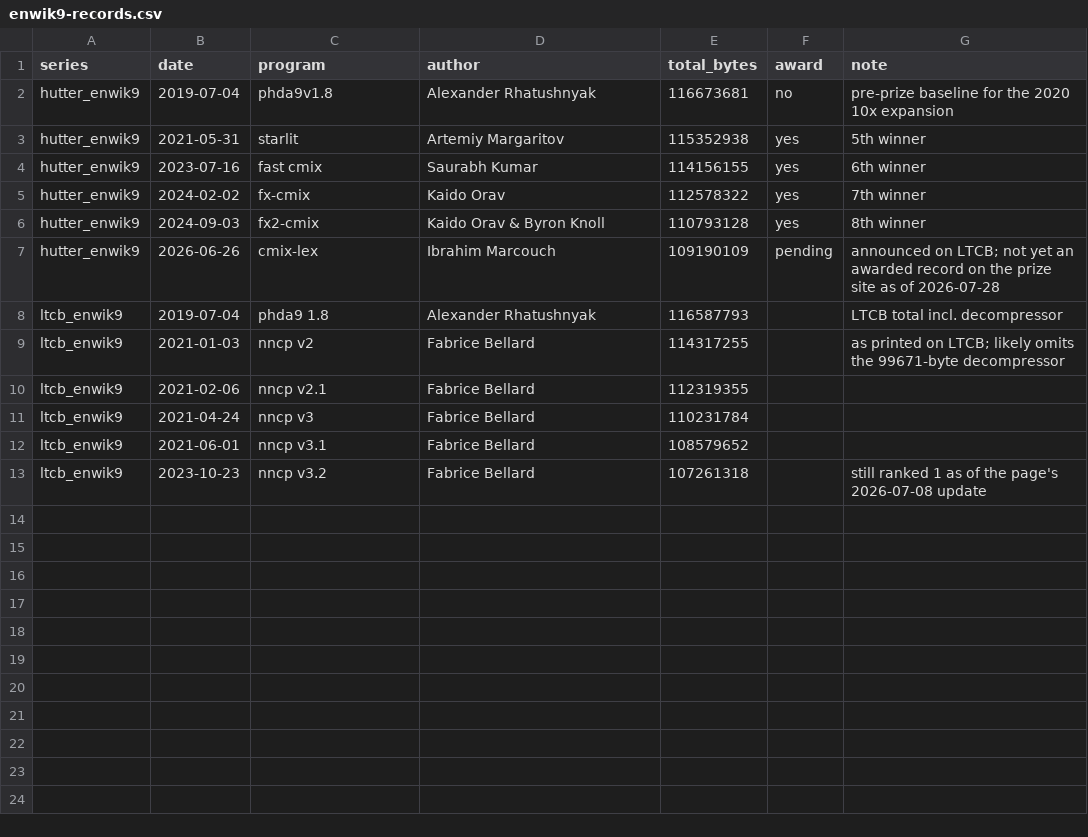
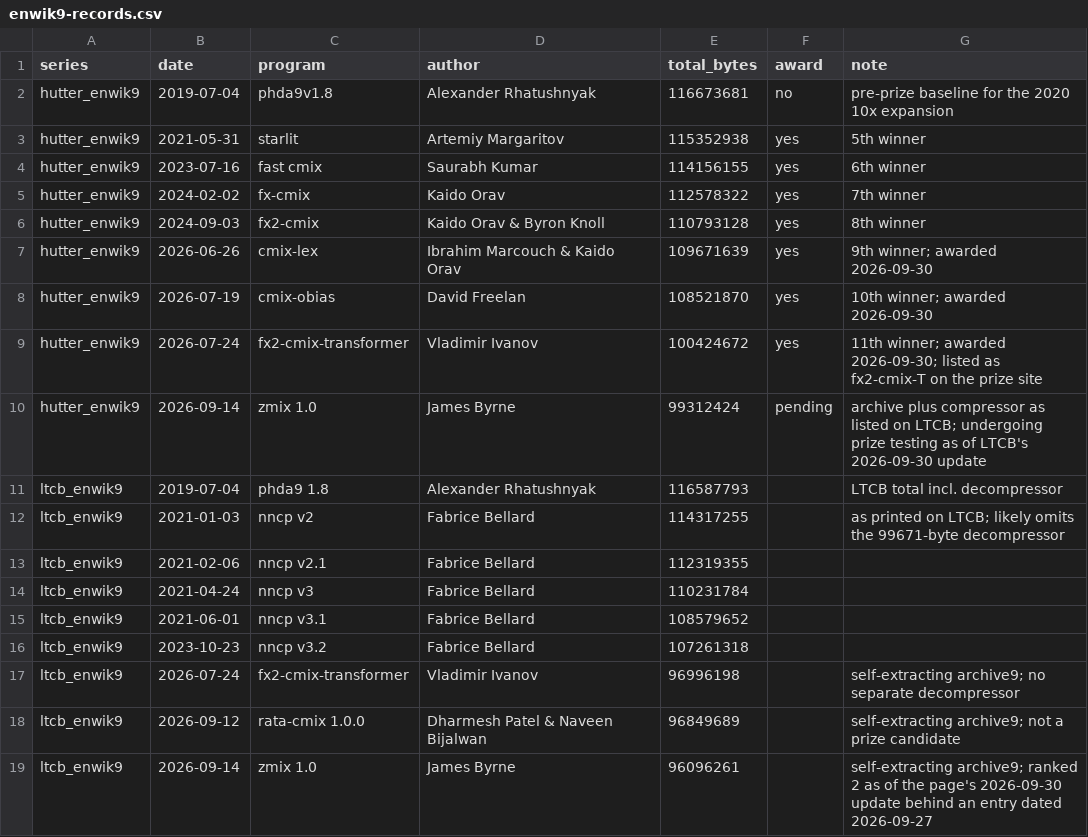
Before and after one commit to tecunningham/ai-discovery-data, a CSV file: problems/algorithms-enwik9/enwik9-records.csv, drawn as a sheet.

```diff
--- a/problems/algorithms-enwik9/enwik9-records.csv
+++ b/problems/algorithms-enwik9/enwik9-records.csv
@@ -6,3 +6,6 @@ hutter_enwik9,2024-02-02,fx-cmix,Kaido Orav,112578322,yes,7th winner
 hutter_enwik9,2024-09-03,fx2-cmix,Kaido Orav & Byron Knoll,110793128,yes,8th winner
-hutter_enwik9,2026-06-26,cmix-lex,Ibrahim Marcouch,109190109,pending,announced on LTCB; not yet an awarded record on the prize site as of 2026-07-28
+hutter_enwik9,2026-06-26,cmix-lex,Ibrahim Marcouch & Kaido Orav,109671639,yes,9th winner; awarded 2026-09-30
+hutter_enwik9,2026-07-19,cmix-obias,David Freelan,108521870,yes,10th winner; awarded 2026-09-30
+hutter_enwik9,2026-07-24,fx2-cmix-transformer,Vladimir Ivanov,100424672,yes,11th winner; awarded 2026-09-30; listed as fx2-cmix-T on the prize site
+hutter_enwik9,2026-09-14,zmix 1.0,James Byrne,99312424,pending,archive plus compressor as listed on LTCB; undergoing prize testing as of LTCB's 2026-09-30 update
 ltcb_enwik9,2019-07-04,phda9 1.8,Alexander Rhatushnyak,116587793,,LTCB total incl. decompressor
@@ -12,2 +15,5 @@ ltcb_enwik9,2021-04-24,nncp v3,Fabrice Bellard,110231784,,
 ltcb_enwik9,2021-06-01,nncp v3.1,Fabrice Bellard,108579652,,
-ltcb_enwik9,2023-10-23,nncp v3.2,Fabrice Bellard,107261318,,still ranked 1 as of the page's 2026-07-08 update
+ltcb_enwik9,2023-10-23,nncp v3.2,Fabrice Bellard,107261318,,
+ltcb_enwik9,2026-07-24,fx2-cmix-transformer,Vladimir Ivanov,96996198,,self-extracting archive9; no separate decompressor
+ltcb_enwik9,2026-09-12,rata-cmix 1.0.0,Dharmesh Patel & Naveen Bijalwan,96849689,,self-extracting archive9; not a prize candidate
+ltcb_enwik9,2026-09-14,zmix 1.0,James Byrne,96096261,,self-extracting archive9; ranked 2 as of the page's 2026-09-30 update behind an entry dated 2026-09-27
```
Also changed, not shown: 13 other files.
